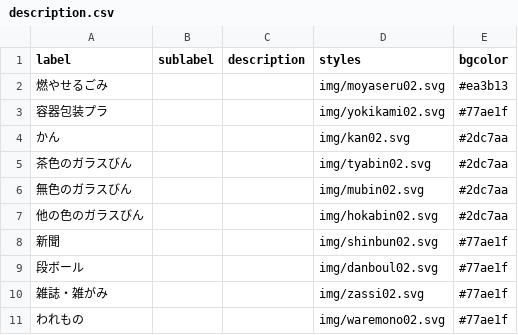
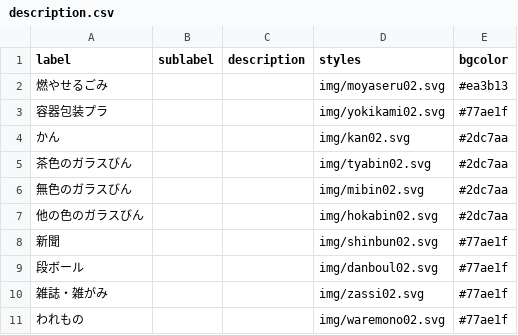
Before and after one commit to satoshiktest/5374, a CSV file: data/description.csv, drawn as a sheet.

Commit message:
Update description.csv

```diff
--- a/data/description.csv
+++ b/data/description.csv
@@ -5,3 +5,3 @@ label,sublabel,description,styles,bgcolor
 茶色のガラスびん,,,img/tyabin02.svg,#2dc7aa
-無色のガラスびん,,,img/mubin02.svg,#2dc7aa
+無色のガラスびん,,,img/mibin02.svg,#2dc7aa
 他の色のガラスびん,,,img/hokabin02.svg,#2dc7aa
```
